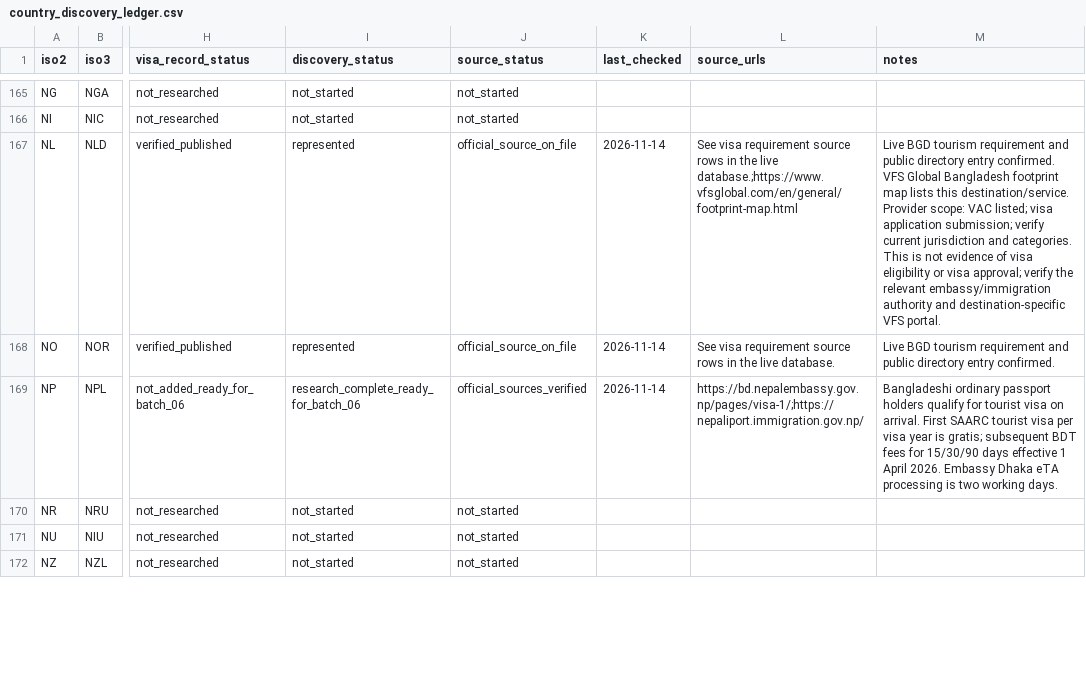
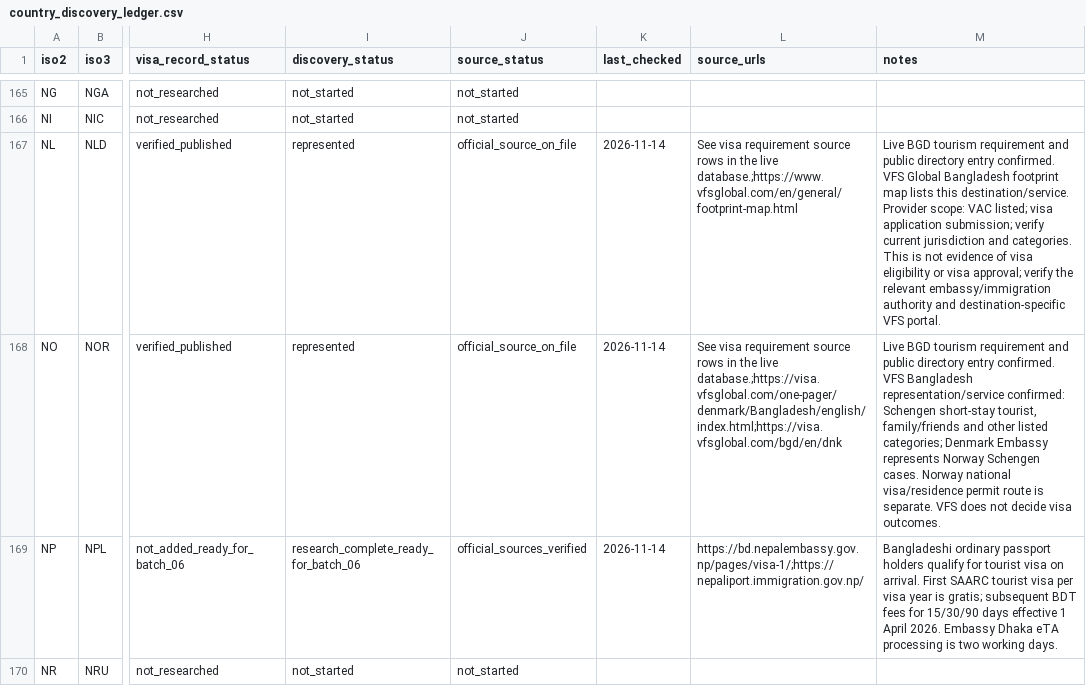
Before and after one commit to raadislam/unigo-backend, a CSV file: database/data/country_discovery_ledger.csv, drawn as a sheet; only a part is shown, gaps mark what is left out; the shorter side is filled out with more unchanged rows; the diff covers the shown part only; the diff names each change by its address in the sheet, - before the commit and + after, or states it on an @@ line.

Commit message:
Add Norway and Slovakia VFS representation to destination ledger

```diff
--- a/database/data/country_discovery_ledger.csv
+++ b/database/data/country_discovery_ledger.csv
-L168 (source_urls): …the live database.
+L168 (source_urls): …the live database.;https://visa.vfsglobal.com/one-pager/denmark/Bangladesh/english/index.html;https://visa.vfsglobal.com/bgd/en/dnk
-M168 (notes): …entry confirmed.
+M168 (notes): …entry confirmed. VFS Bangladesh representation/service confirmed: Schengen short-stay tourist, family/friends and other listed categories; Denmark Embassy represents Norway Schengen cases. Norway national visa/residence permit route is separate. VFS does not decide visa outcomes.
```
Also changed, not shown: 2 edited cells elsewhere in this file.
